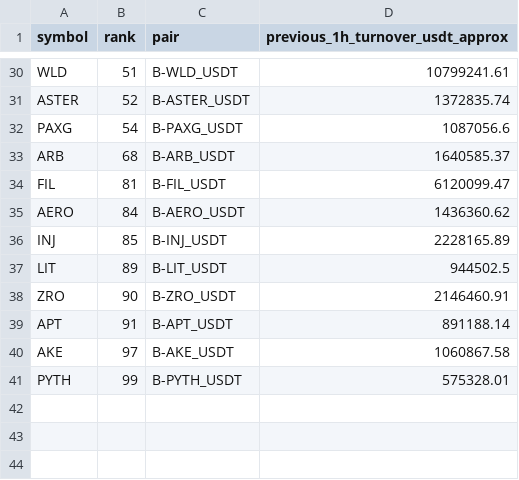
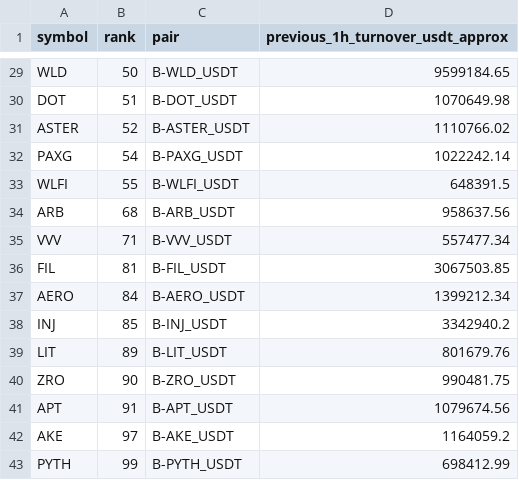
Before and after one commit to jharajesh1210/crypto-early-scanner, a CSV file: TOP100_AMD_POC_1H_PAPER_universe.csv, drawn as a sheet; only a part is shown, gaps mark what is left out; addresses are those after the commit; the diff covers the shown part only; the diff names each change by its address in the sheet, - before the commit and + after, or states it on an @@ line.

```diff
--- a/TOP100_AMD_POC_1H_PAPER_universe.csv
+++ b/TOP100_AMD_POC_1H_PAPER_universe.csv
-B29 (rank): 51
+B29 (rank): 50
-D29 (previous_1h_turnover_usdt_approx): 10799241.61
+D29 (previous_1h_turnover_usdt_approx): 9599184.65
+row 30: DOT | 51 | B-DOT_USDT | 1070649.98
-D31 (previous_1h_turnover_usdt_approx): 1372835.74
+D31 (previous_1h_turnover_usdt_approx): 1110766.02
-D32 (previous_1h_turnover_usdt_approx): 1087056.6
+D32 (previous_1h_turnover_usdt_approx): 1022242.14
+row 33: WLFI | 55 | B-WLFI_USDT | 648391.5
-D34 (previous_1h_turnover_usdt_approx): 1640585.37
+D34 (previous_1h_turnover_usdt_approx): 958637.56
+row 35: VVV | 71 | B-VVV_USDT | 557477.34
-D36 (previous_1h_turnover_usdt_approx): 6120099.47
+D36 (previous_1h_turnover_usdt_approx): 3067503.85
-D37 (previous_1h_turnover_usdt_approx): 1436360.62
+D37 (previous_1h_turnover_usdt_approx): 1399212.34
-D38 (previous_1h_turnover_usdt_approx): 2228165.89
+D38 (previous_1h_turnover_usdt_approx): 3342940.2
-D39 (previous_1h_turnover_usdt_approx): 944502.5
+D39 (previous_1h_turnover_usdt_approx): 801679.76
-D40 (previous_1h_turnover_usdt_approx): 2146460.91
+D40 (previous_1h_turnover_usdt_approx): 990481.75
-D41 (previous_1h_turnover_usdt_approx): 891188.14
+D41 (previous_1h_turnover_usdt_approx): 1079674.56
-D42 (previous_1h_turnover_usdt_approx): 1060867.58
+D42 (previous_1h_turnover_usdt_approx): 1164059.2
-D43 (previous_1h_turnover_usdt_approx): 575328.01
+D43 (previous_1h_turnover_usdt_approx): 698412.99
```
Also changed, not shown: 1 removed row and 27 edited cells elsewhere in this file, 1 other file.
